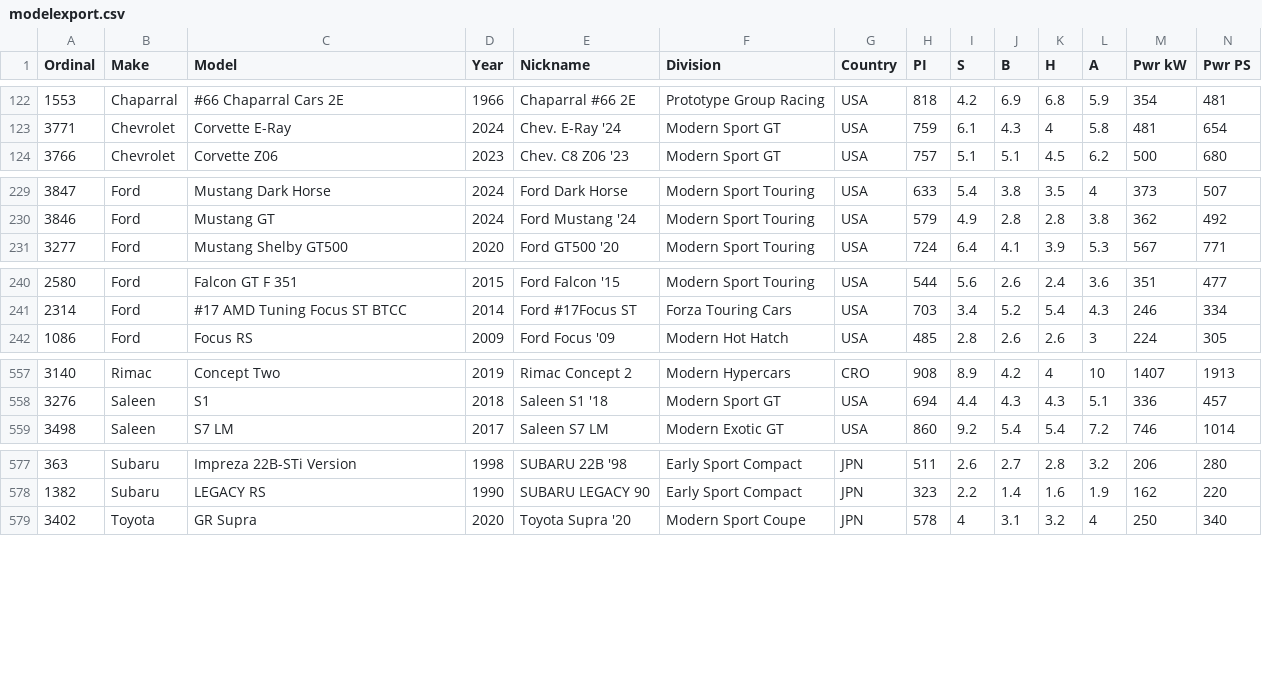
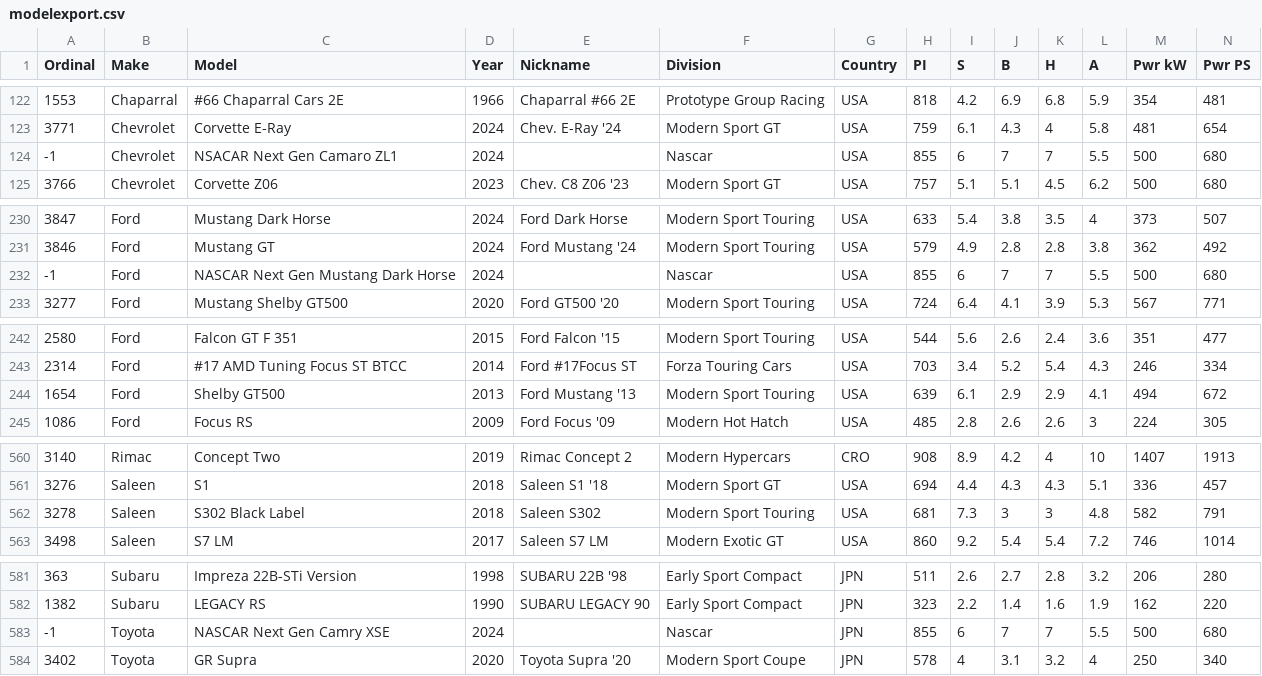
Before and after one commit to AmiralPatate/FM23Data, a CSV file: modelexport.csv, drawn as a sheet; only a part is shown, gaps mark what is left out; rows hold the shown columns only; the diff names each change by its address in the sheet, - before the commit and + after, or states it on an @@ line.

Commit message:
Automatic data update 24-11-11@12:02

```diff
--- a/modelexport.csv
+++ b/modelexport.csv
+row 124: -1 | Chevrolet | NSACAR Next Gen Camaro ZL1 | 2024 |  | Nascar | USA | 855 | 6 | 7 | 7 | 5.5 | 500 | 680
+row 232: -1 | Ford | NASCAR Next Gen Mustang Dark Horse | 2024 |  | Nascar | USA | 855 | 6 | 7 | 7 | 5.5 | 500 | 680
+row 244: 1654 | Ford | Shelby GT500 | 2013 | Ford Mustang '13 | Modern Sport Touring | USA | 639 | 6.1 | 2.9 | 2.9 | 4.1 | 494 | 672
+row 562: 3278 | Saleen | S302 Black Label | 2018 | Saleen S302 | Modern Sport Touring | USA | 681 | 7.3 | 3 | 3 | 4.8 | 582 | 791
+row 583: -1 | Toyota | NASCAR Next Gen Camry XSE | 2024 |  | Nascar | JPN | 855 | 6 | 7 | 7 | 5.5 | 500 | 680
```
